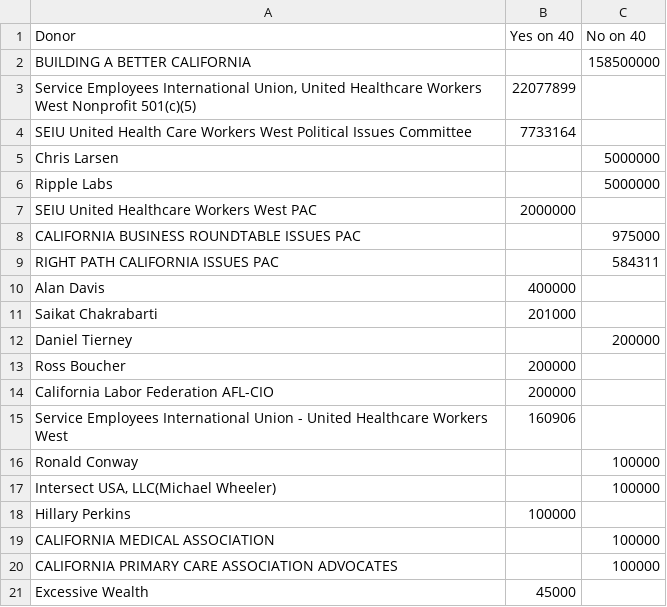
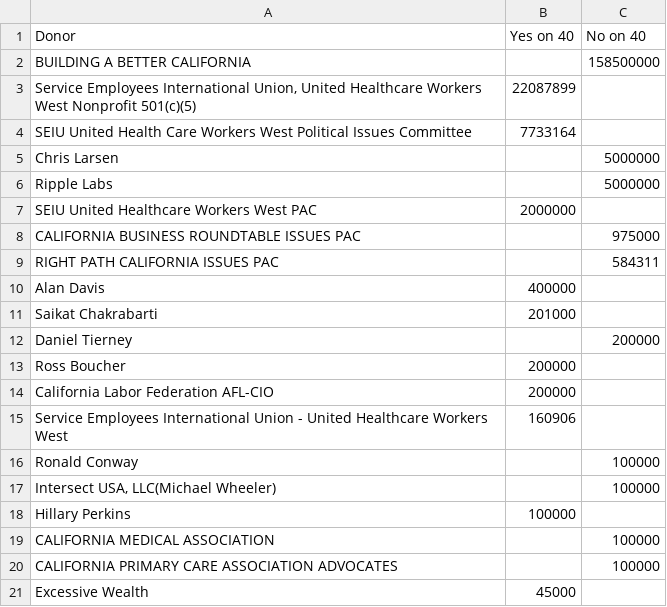
Before and after one commit to lukeharold/prop40-campaign-finance, a CSV file: output/top_donors.csv, drawn as a sheet.

```diff
--- a/output/top_donors.csv
+++ b/output/top_donors.csv
@@ -2,3 +2,3 @@ Donor,Yes on 40,No on 40
 BUILDING A BETTER CALIFORNIA,,158500000
-"Service Employees International Union, United Healthcare Workers West Nonprofit 501(c)(5)",22077899,
+"Service Employees International Union, United Healthcare Workers West Nonprofit 501(c)(5)",22087899,
 SEIU United Health Care Workers West  Political Issues Committee,7733164,
```
Also changed, not shown: output/donors_main.csv, output/prop40_contributions.csv, 8 other files.
